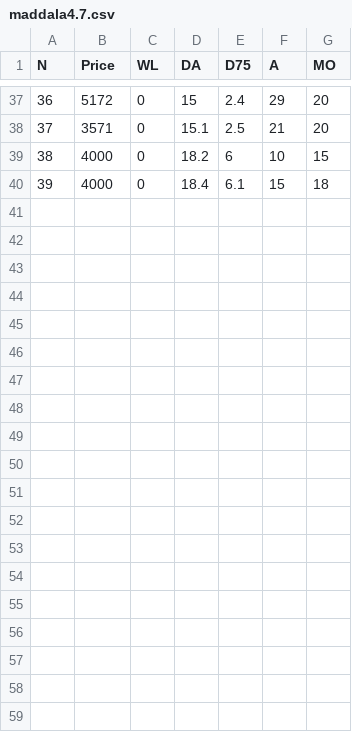
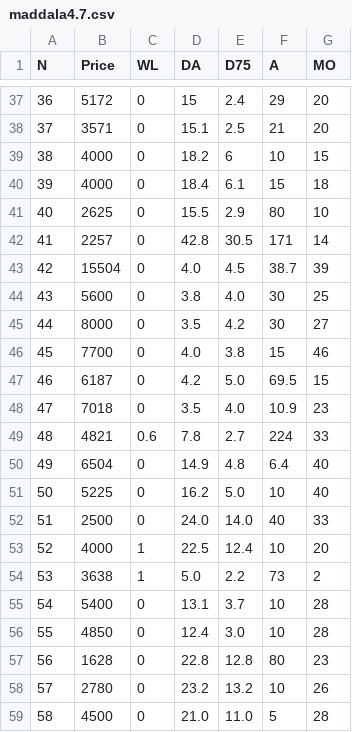
Before and after one commit to slecon/advancedmetrics, a CSV file: maddala4.7.csv, drawn as a sheet; only a part is shown, gaps mark what is left out; the diff covers the shown part only; the diff names each change by its address in the sheet, - before the commit and + after, or states it on an @@ line.

Commit message:
Update maddala4.7.csv

```diff
--- a/maddala4.7.csv
+++ b/maddala4.7.csv
+row 41: 40 | 2625 | 0 | 15.5 | 2.9 | 80 | 10
+row 42: 41 | 2257 | 0 | 42.8 | 30.5 | 171 | 14
+row 43: 42 | 15504 | 0 | 4.0 | 4.5 | 38.7 | 39
+row 44: 43 | 5600 | 0 | 3.8 | 4.0 | 30 | 25
+row 45: 44 | 8000 | 0 | 3.5 | 4.2 | 30 | 27
+row 46: 45 | 7700 | 0 | 4.0 | 3.8 | 15 | 46
+row 47: 46 | 6187 | 0 | 4.2 | 5.0 | 69.5 | 15
+row 48: 47 | 7018 | 0 | 3.5 | 4.0 | 10.9 | 23
+row 49: 48 | 4821 | 0.6 | 7.8 | 2.7 | 224 | 33
+row 50: 49 | 6504 | 0 | 14.9 | 4.8 | 6.4 | 40
+row 51: 50 | 5225 | 0 | 16.2 | 5.0 | 10 | 40
+row 52: 51 | 2500 | 0 | 24.0 | 14.0 | 40 | 33
+row 53: 52 | 4000 | 1 | 22.5 | 12.4 | 10 | 20
+row 54: 53 | 3638 | 1 | 5.0 | 2.2 | 73 | 2
+row 55: 54 | 5400 | 0 | 13.1 | 3.7 | 10 | 28
+row 56: 55 | 4850 | 0 | 12.4 | 3.0 | 10 | 28
+row 57: 56 | 1628 | 0 | 22.8 | 12.8 | 80 | 23
+row 58: 57 | 2780 | 0 | 23.2 | 13.2 | 10 | 26
+row 59: 58 | 4500 | 0 | 21.0 | 11.0 | 5 | 28
```
Also changed, not shown: 9 added rows elsewhere in this file.
